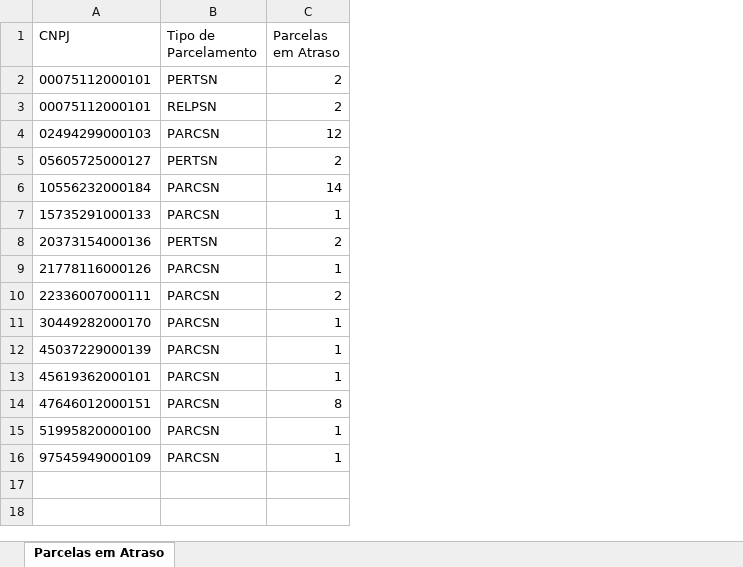
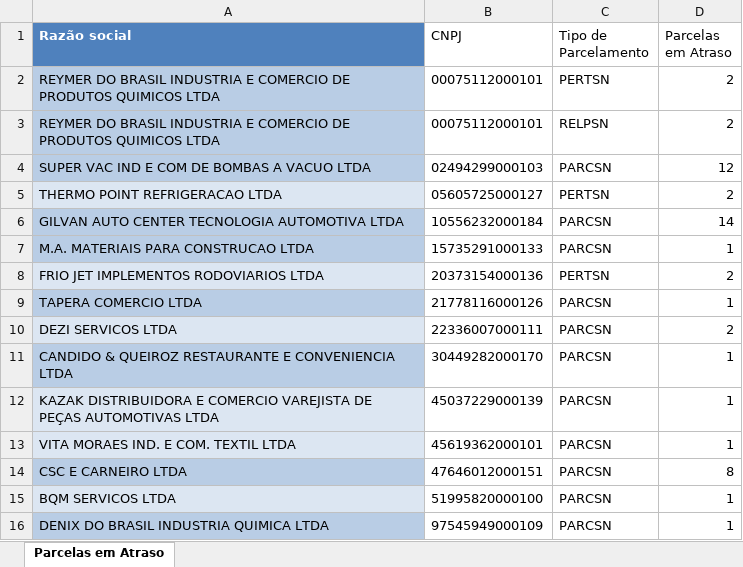
Before and after one commit to rcaavalcante/Projetos-Asteca, an Excel workbook: Projetos_API/API_Parcelamentos/Files/Arquivos_gerados/Parcelas_atraso_202503.xlsx, sheet Parcelas em Atraso, drawn as a sheet; values as stored, in another font and other column widths than the file's, no borders; table styles not drawn; the diff names each change by its address in the sheet, - before the commit and + after, or states it on an @@ line.

Commit message:
Adicionando projeto NFs

```diff
--- a/Projetos_API/API_Parcelamentos/Files/Arquivos_gerados/Parcelas_atraso_202503.xlsx (sheet Parcelas em Atraso)
+++ b/Projetos_API/API_Parcelamentos/Files/Arquivos_gerados/Parcelas_atraso_202503.xlsx (sheet Parcelas em Atraso)
+column A (Razão social), rows 2-16: REYMER DO BRASIL INDUSTRIA E COMERCIO DE PRODUTOS QUIMICOS LTDA | REYMER DO BRASIL INDUSTRIA E COMERCIO DE PRODUTOS QUIMICOS LTDA | SUPER VAC IND E COM DE BOMBAS A VACUO LTDA | THERMO POINT REFRIGERACAO LTDA | GILVAN AUTO CENTER TECNOLOGIA AUTOMOTIVA LTDA | M.A. MATERIAIS PARA CONSTRUCAO LTDA | FRIO JET IMPLEMENTOS RODOVIARIOS LTDA | TAPERA COMERCIO LTDA | DEZI SERVICOS LTDA | CANDIDO & QUEIROZ RESTAURANTE E CONVENIENCIA LTDA | KAZAK DISTRIBUIDORA E COMERCIO VAREJISTA DE PEÇAS AUTOMOTIVAS LTDA | VITA MORAES IND. E COM. TEXTIL LTDA | CSC E CARNEIRO LTDA | BQM SERVICOS LTDA | DENIX DO BRASIL INDUSTRIA QUIMICA LTDA
```
Also changed, not shown: 44 other files.
